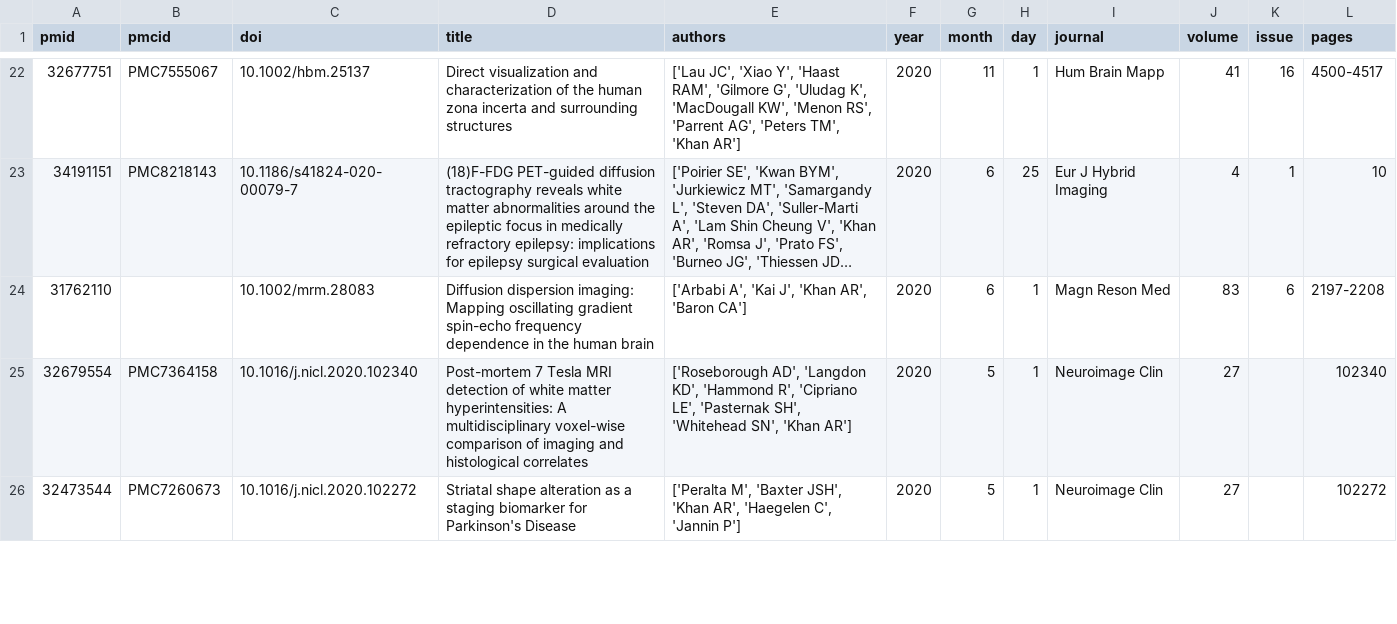
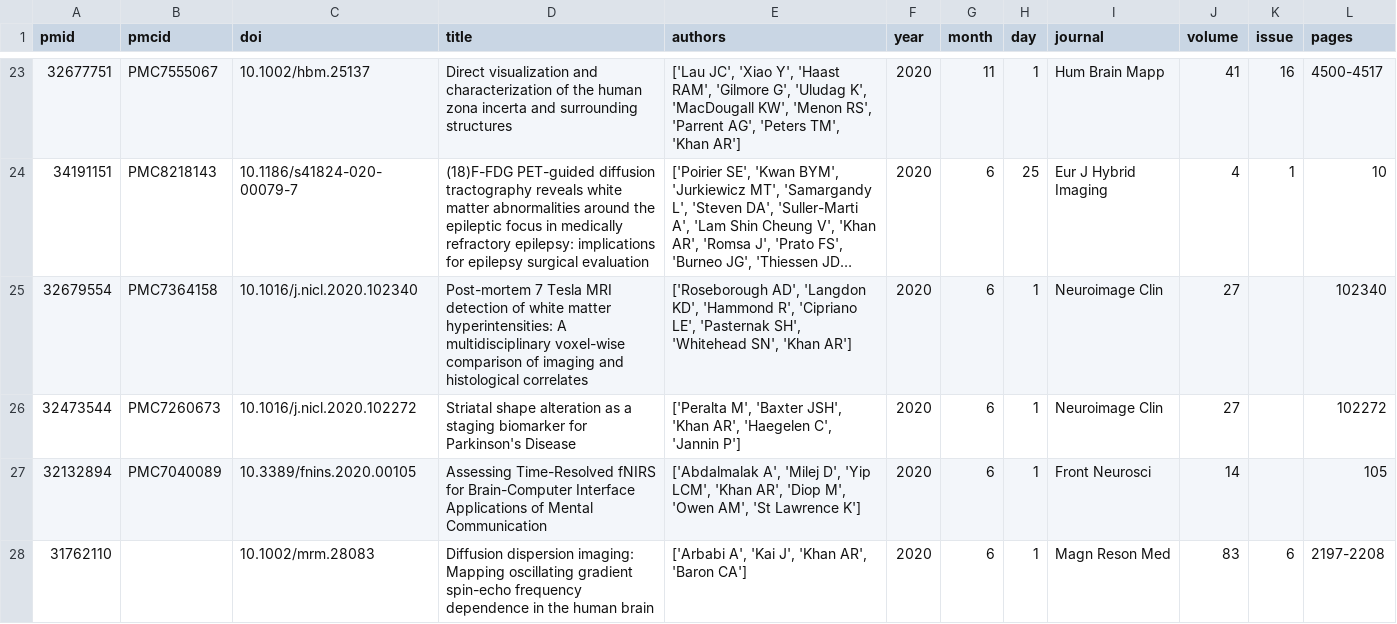
Before and after one commit to khanlab/khanlab.github.io, a CSV file: _data/publications/publications.csv, drawn as a sheet; only a part is shown, gaps mark what is left out; long unchanged cells end in …; removed rows and columns are numbered as before the commit, all else as after; the diff covers the shown part only; the diff names each change by its address in the sheet, - before the commit and + after, or states it on an @@ line.

Commit message:
Update publications by Actions bot

```diff
--- a/_data/publications/publications.csv
+++ b/_data/publications/publications.csv
+row 25: 32679554 | PMC7364158 | 10.1016/j.nicl.2020.102340 | Post-mortem 7 Tesla MRI detection of white matter hyperintensities: A multidisciplinary voxel-wise comparison of imaging and histological correlates | ['Roseborough AD', 'Langdon KD', 'Hammond R', 'Cipriano LE', 'Pasternak SH', 'Whitehead SN', 'Khan AR'] | 2020 | 6 | 1 | Neuroimage Clin | 27 |  | 102340
+row 26: 32473544 | PMC7260673 | 10.1016/j.nicl.2020.102272 | Striatal shape alteration as a staging biomarker for Parkinson's Disease | ['Peralta M', 'Baxter JSH', 'Khan AR', 'Haegelen C', 'Jannin P'] | 2020 | 6 | 1 | Neuroimage Clin | 27 |  | 102272
+row 27: 32132894 | PMC7040089 | 10.3389/fnins.2020.00105 | Assessing Time-Resolved fNIRS for Brain-Computer Interface Applications of Mental Communication | ['Abdalmalak A', 'Milej D', 'Yip LCM', 'Khan AR', 'Diop M', 'Owen AM', 'St Lawrence K'] | 2020 | 6 | 1 | Front Neurosci | 14 |  | 105
-row 25: 32679554 | PMC7364158 | 10.1016/j.nicl.2020.102340 | Post-mortem 7 Tesla MRI detection of white matter hyperintensities: A multidisciplinary voxel-wise comparison of imaging and histological correlates | ['Roseborough AD', 'Langdon KD', 'Hammond R', 'Cipriano LE', 'Pasternak SH', 'Whitehead SN', 'Khan AR'] | 2020 | 5 | 1 | Neuroimage Clin | 27 |  | 102340
-row 26: 32473544 | PMC7260673 | 10.1016/j.nicl.2020.102272 | Striatal shape alteration as a staging biomarker for Parkinson's Disease | ['Peralta M', 'Baxter JSH', 'Khan AR', 'Haegelen C', 'Jannin P'] | 2020 | 5 | 1 | Neuroimage Clin | 27 |  | 102272
```
Also changed, not shown: 1 added row, 1 removed row and 7 edited cells elsewhere in this file, 1 other file.
